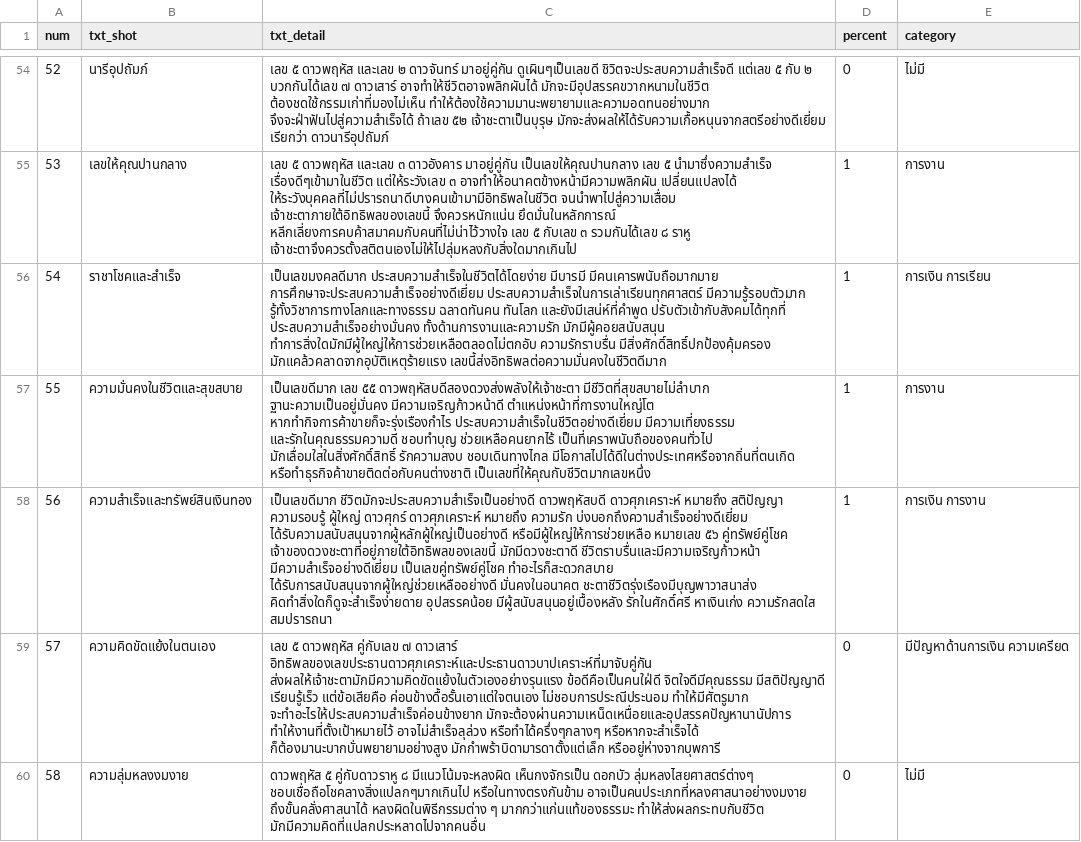
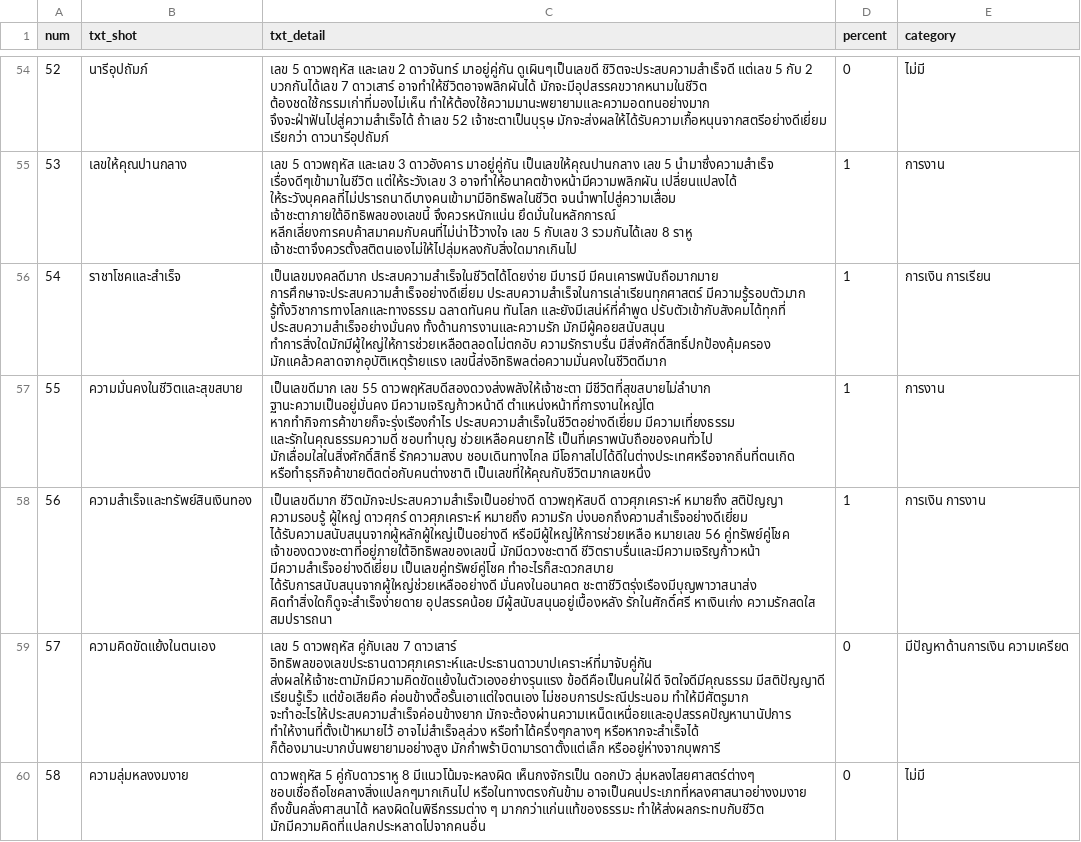
Before and after one commit to rickonstark123/project_number2, a CSV file: proj_data.csv, drawn as a sheet; only a part is shown, gaps mark what is left out; the diff covers the shown part only; the diff names each change by its address in the sheet, - before the commit and + after, or states it on an @@ line.

```diff
--- a/proj_data.csv
+++ b/proj_data.csv
-C54 (txt_detail): เลข ๕ ดาวพฤหัส และเลข ๒ ดาวจันทร์ มาอยู่คู่กัน ดูเผินๆเป็นเลขดี ชิวิตจะประสบความสำเร็จดี แต่เลข ๕ กับ ๒ บวกกันได้เลข ๗ ดาวเสาร์ อาจทำให้ชีวิตอาจพลิกผันได้ มักจะมีอุปสรรคขวากหนามในชีวิต ต้องชดใช้กรรมเก่าที่มองไม่เห็น ทำให้ต้องใช้ความมานะพยายามและความอดทนอย่างมาก จึงจะฝ่าฟันไปสู่ความสำเร็จได้ ถ้าเลข ๕๒ เจ้าชะตาเป็นบุรุษ มักจะส่งผลให้ได้รับความเกื้อหนุนจากสตรีอย่างดีเยี่ยม…
+C54 (txt_detail): เลข 5 ดาวพฤหัส และเลข 2 ดาวจันทร์ มาอยู่คู่กัน ดูเผินๆเป็นเลขดี ชิวิตจะประสบความสำเร็จดี แต่เลข 5 กับ 2 บวกกันได้เลข 7 ดาวเสาร์ อาจทำให้ชีวิตอาจพลิกผันได้ มักจะมีอุปสรรคขวากหนามในชีวิต ต้องชดใช้กรรมเก่าที่มองไม่เห็น ทำให้ต้องใช้ความมานะพยายามและความอดทนอย่างมาก จึงจะฝ่าฟันไปสู่ความสำเร็จได้ ถ้าเลข 52 เจ้าชะตาเป็นบุรุษ มักจะส่งผลให้ได้รับความเกื้อหนุนจากสตรีอย่างดีเยี่ยม…
-C55 (txt_detail): เลข ๕ ดาวพฤหัส และเลข ๓ ดาวอังคาร มาอยู่คู่กัน เป็นเลขให้คุณปานกลาง เลข ๕ นำมาซึ่งความสำเร็จ เรื่องดีๆเข้ามาในชีวิต แต่ให้ระวังเลข ๓ อาจทำให้อนาคตข้างหน้ามีความพลิกผัน เปลี่ยนแปลงได้ ให้ระวังบุคคลที่ไม่ปรารถนาดีบางคนเข้ามามีอิทธิพลในชีวิต จนนำพาไปสู่ความเสื่อม เจ้าชะตาภายใต้อิทธิพลของเลขนี้ จึงควรหนักแน่น ยึดมั่นในหลักการณ์ หลีกเลี่ยงการคบค้าสมาคมกับคนที่ไม่น่าไว้วางใจ เลข ๕ กับเลข ๓ รวมกันได้เลข ๘ ราหู เจ้าชะตาจึงควรตั้งสติตนเองไม่ให้ไปลุ่มหลงกับสิ่งใดมากเกินไป
+C55 (txt_detail): เลข 5 ดาวพฤหัส และเลข 3 ดาวอังคาร มาอยู่คู่กัน เป็นเลขให้คุณปานกลาง เลข 5 นำมาซึ่งความสำเร็จ เรื่องดีๆเข้ามาในชีวิต แต่ให้ระวังเลข 3 อาจทำให้อนาคตข้างหน้ามีความพลิกผัน เปลี่ยนแปลงได้ ให้ระวังบุคคลที่ไม่ปรารถนาดีบางคนเข้ามามีอิทธิพลในชีวิต จนนำพาไปสู่ความเสื่อม เจ้าชะตาภายใต้อิทธิพลของเลขนี้ จึงควรหนักแน่น ยึดมั่นในหลักการณ์ หลีกเลี่ยงการคบค้าสมาคมกับคนที่ไม่น่าไว้วางใจ เลข 5 กับเลข 3 รวมกันได้เลข 8 ราหู เจ้าชะตาจึงควรตั้งสติตนเองไม่ให้ไปลุ่มหลงกับสิ่งใดมากเกินไป
-C57 (txt_detail): เป็นเลขดีมาก เลข ๕๕ ดาวพฤหัสบดีสองดวงส่งพลังให้เจ้าชะตา มีชีวิตที่สุขสบายไม่ลำบาก…
+C57 (txt_detail): เป็นเลขดีมาก เลข 55 ดาวพฤหัสบดีสองดวงส่งพลังให้เจ้าชะตา มีชีวิตที่สุขสบายไม่ลำบาก…
-C58 (txt_detail): …หรือมีผู้ใหญ่ให้การช่วยเหลือ หมายเลข ๕๖ คู่ทรัพย์คู่โชค เจ้าของดวงชะตาที่อยู่ภายใต้อิทธิพลของเลขนี้…
+C58 (txt_detail): …หรือมีผู้ใหญ่ให้การช่วยเหลือ หมายเลข 56 คู่ทรัพย์คู่โชค เจ้าของดวงชะตาที่อยู่ภายใต้อิทธิพลของเลขนี้…
-C59 (txt_detail): เลข ๕ ดาวพฤหัส คู่กับเลข ๗ ดาวเสาร์ อิทธิพลของเลขประธานดาวศุภเคราะห์และประธานดาวบาปเคราะห์ที่มาจับคู่กัน…
+C59 (txt_detail): เลข 5 ดาวพฤหัส คู่กับเลข 7 ดาวเสาร์ อิทธิพลของเลขประธานดาวศุภเคราะห์และประธานดาวบาปเคราะห์ที่มาจับคู่กัน…
-C60 (txt_detail): ดาวพฤหัส ๕ คู่กับดาวราหู ๘ มีแนวโน้มจะหลงผิด เห็นกงจักรเป็น…
+C60 (txt_detail): ดาวพฤหัส 5 คู่กับดาวราหู 8 มีแนวโน้มจะหลงผิด เห็นกงจักรเป็น…
```
Also changed, not shown: 57 edited cells elsewhere in this file.
